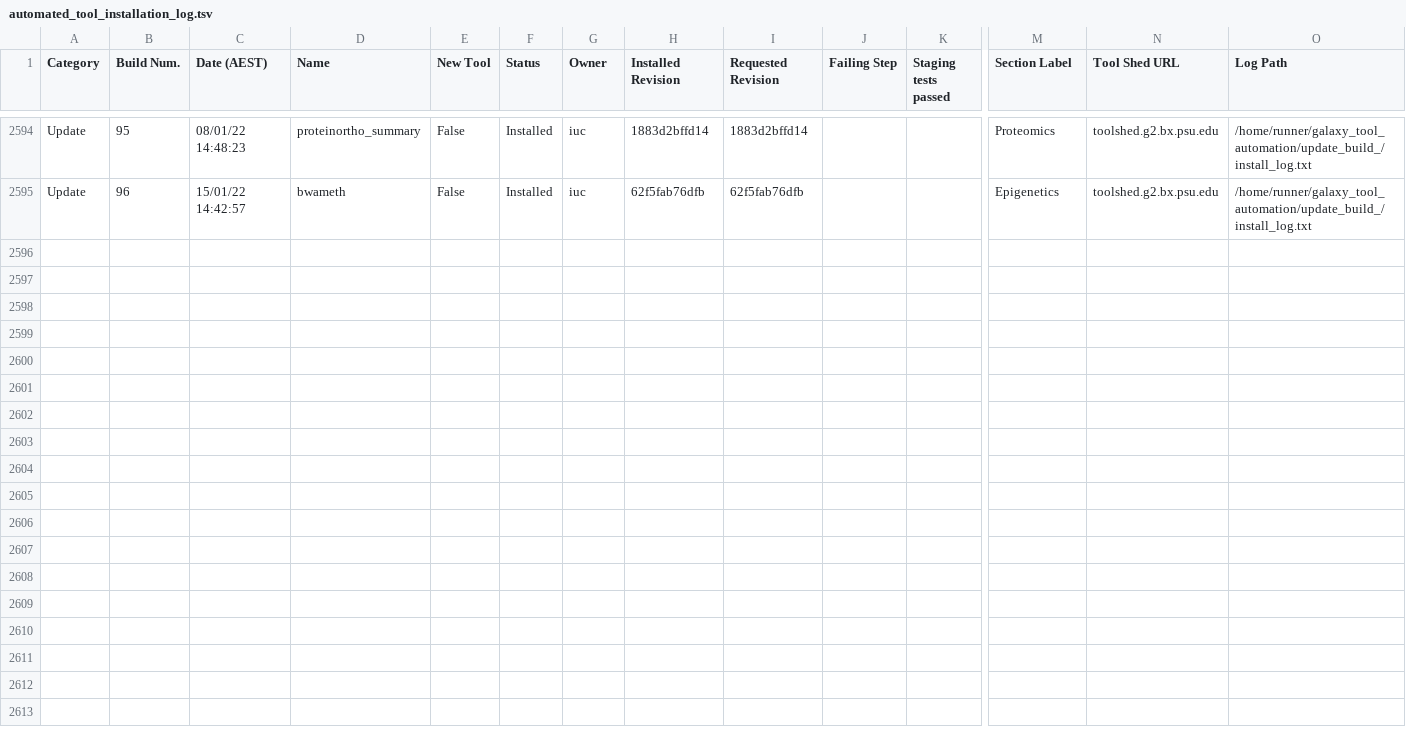
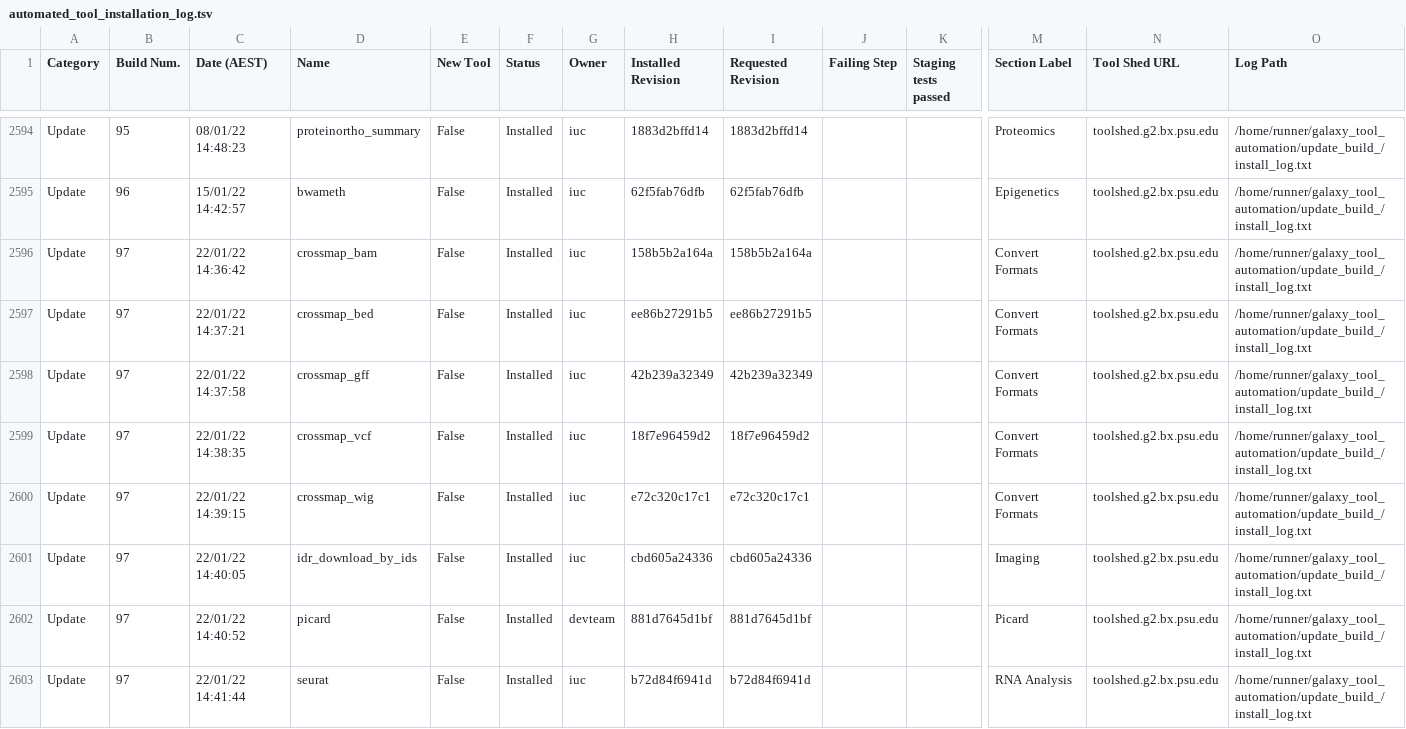
Before and after one commit to usegalaxy-no/usegalaxy-no-tools, a TSV file: automated_tool_installation_log.tsv, drawn as a sheet; only a part is shown, gaps mark what is left out; rows hold the shown columns only; the diff names each change by its address in the sheet, - before the commit and + after, or states it on an @@ line.

Commit message:
GitHub Actions update build 97.

```diff
--- a/automated_tool_installation_log.tsv
+++ b/automated_tool_installation_log.tsv
+row 2596: Update | 97 | 22/01/22 14:36:42 | crossmap_bam | False | Installed | iuc | 158b5b2a164a | 158b5b2a164a |  |  | Convert Formats | toolshed.g2.bx.psu.edu | /home/runner/galaxy_tool_automation/update_build_/install_log.txt
+row 2597: Update | 97 | 22/01/22 14:37:21 | crossmap_bed | False | Installed | iuc | ee86b27291b5 | ee86b27291b5 |  |  | Convert Formats | toolshed.g2.bx.psu.edu | /home/runner/galaxy_tool_automation/update_build_/install_log.txt
+row 2598: Update | 97 | 22/01/22 14:37:58 | crossmap_gff | False | Installed | iuc | 42b239a32349 | 42b239a32349 |  |  | Convert Formats | toolshed.g2.bx.psu.edu | /home/runner/galaxy_tool_automation/update_build_/install_log.txt
+row 2599: Update | 97 | 22/01/22 14:38:35 | crossmap_vcf | False | Installed | iuc | 18f7e96459d2 | 18f7e96459d2 |  |  | Convert Formats | toolshed.g2.bx.psu.edu | /home/runner/galaxy_tool_automation/update_build_/install_log.txt
+row 2600: Update | 97 | 22/01/22 14:39:15 | crossmap_wig | False | Installed | iuc | e72c320c17c1 | e72c320c17c1 |  |  | Convert Formats | toolshed.g2.bx.psu.edu | /home/runner/galaxy_tool_automation/update_build_/install_log.txt
+row 2601: Update | 97 | 22/01/22 14:40:05 | idr_download_by_ids | False | Installed | iuc | cbd605a24336 | cbd605a24336 |  |  | Imaging | toolshed.g2.bx.psu.edu | /home/runner/galaxy_tool_automation/update_build_/install_log.txt
+row 2602: Update | 97 | 22/01/22 14:40:52 | picard | False | Installed | devteam | 881d7645d1bf | 881d7645d1bf |  |  | Picard | toolshed.g2.bx.psu.edu | /home/runner/galaxy_tool_automation/update_build_/install_log.txt
+row 2603: Update | 97 | 22/01/22 14:41:44 | seurat | False | Installed | iuc | b72d84f6941d | b72d84f6941d |  |  | RNA Analysis | toolshed.g2.bx.psu.edu | /home/runner/galaxy_tool_automation/update_build_/install_log.txt
```
Also changed, not shown: 24 other files.
